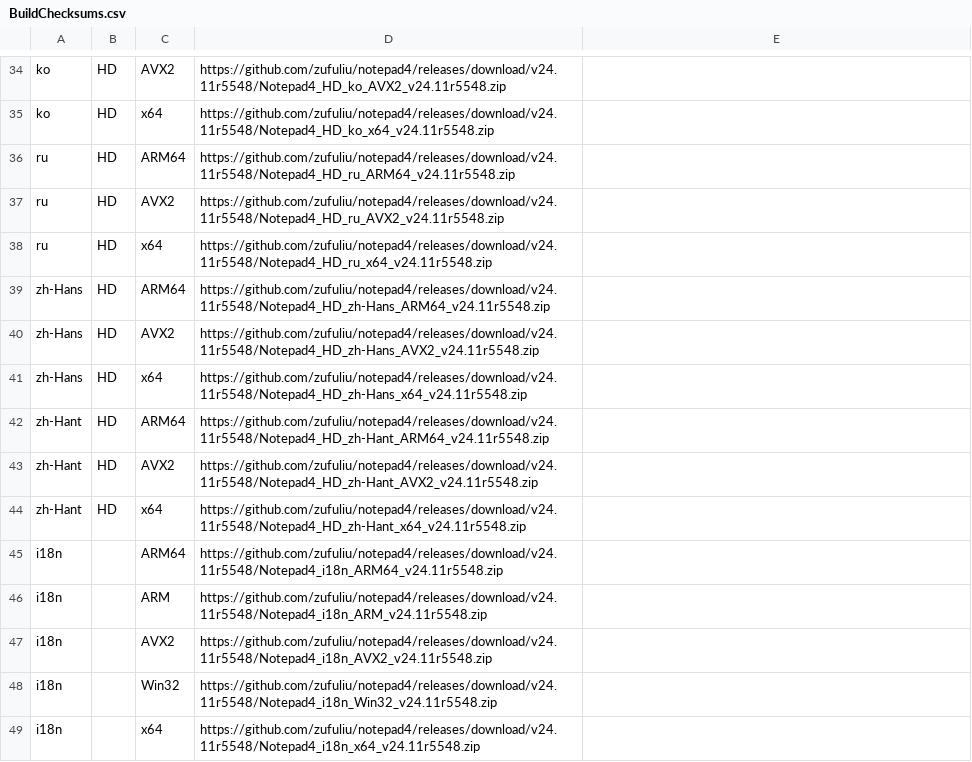
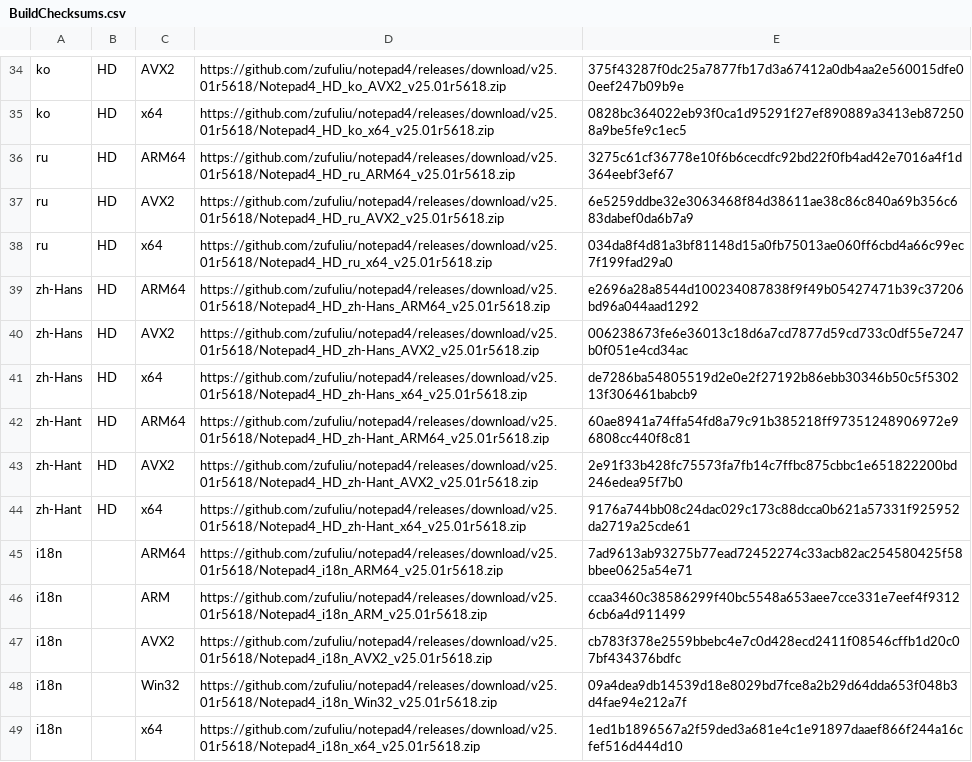
Before and after one commit to teknowledgist/Chocolatey-packages, a CSV file: automatic/notepad4/tools/BuildChecksums.csv, drawn as a sheet; only a part is shown, gaps mark what is left out; the diff covers the shown part only; the diff names each change by its address in the sheet, - before the commit and + after, or states it on an @@ line.

```diff
--- a/automatic/notepad4/tools/BuildChecksums.csv
+++ b/automatic/notepad4/tools/BuildChecksums.csv
-D34: https://github.com/zufuliu/notepad4/releases/download/v24.11r5548/Notepad4_HD_ko_AVX2_v24.11r5548.zip
+D34: https://github.com/zufuliu/notepad4/releases/download/v25.01r5618/Notepad4_HD_ko_AVX2_v25.01r5618.zip
-E34: (empty)
+E34: 375f43287f0dc25a7877fb17d3a67412a0db4aa2e560015dfe00eef247b09b9e
-D35: https://github.com/zufuliu/notepad4/releases/download/v24.11r5548/Notepad4_HD_ko_x64_v24.11r5548.zip
+D35: https://github.com/zufuliu/notepad4/releases/download/v25.01r5618/Notepad4_HD_ko_x64_v25.01r5618.zip
-E35: (empty)
+E35: 0828bc364022eb93f0ca1d95291f27ef890889a3413eb872508a9be5fe9c1ec5
-D36: https://github.com/zufuliu/notepad4/releases/download/v24.11r5548/Notepad4_HD_ru_ARM64_v24.11r5548.zip
+D36: https://github.com/zufuliu/notepad4/releases/download/v25.01r5618/Notepad4_HD_ru_ARM64_v25.01r5618.zip
-E36: (empty)
+E36: 3275c61cf36778e10f6b6cecdfc92bd22f0fb4ad42e7016a4f1d364eebf3ef67
-D37: https://github.com/zufuliu/notepad4/releases/download/v24.11r5548/Notepad4_HD_ru_AVX2_v24.11r5548.zip
+D37: https://github.com/zufuliu/notepad4/releases/download/v25.01r5618/Notepad4_HD_ru_AVX2_v25.01r5618.zip
-E37: (empty)
+E37: 6e5259ddbe32e3063468f84d38611ae38c86c840a69b356c683dabef0da6b7a9
-D38: https://github.com/zufuliu/notepad4/releases/download/v24.11r5548/Notepad4_HD_ru_x64_v24.11r5548.zip
+D38: https://github.com/zufuliu/notepad4/releases/download/v25.01r5618/Notepad4_HD_ru_x64_v25.01r5618.zip
-E38: (empty)
+E38: 034da8f4d81a3bf81148d15a0fb75013ae060ff6cbd4a66c99ec7f199fad29a0
-D39: https://github.com/zufuliu/notepad4/releases/download/v24.11r5548/Notepad4_HD_zh-Hans_ARM64_v24.11r5548.zip
+D39: https://github.com/zufuliu/notepad4/releases/download/v25.01r5618/Notepad4_HD_zh-Hans_ARM64_v25.01r5618.zip
-E39: (empty)
+E39: e2696a28a8544d100234087838f9f49b05427471b39c37206bd96a044aad1292
-D40: https://github.com/zufuliu/notepad4/releases/download/v24.11r5548/Notepad4_HD_zh-Hans_AVX2_v24.11r5548.zip
+D40: https://github.com/zufuliu/notepad4/releases/download/v25.01r5618/Notepad4_HD_zh-Hans_AVX2_v25.01r5618.zip
-E40: (empty)
+E40: 006238673fe6e36013c18d6a7cd7877d59cd733c0df55e7247b0f051e4cd34ac
-D41: https://github.com/zufuliu/notepad4/releases/download/v24.11r5548/Notepad4_HD_zh-Hans_x64_v24.11r5548.zip
+D41: https://github.com/zufuliu/notepad4/releases/download/v25.01r5618/Notepad4_HD_zh-Hans_x64_v25.01r5618.zip
-E41: (empty)
+E41: de7286ba54805519d2e0e2f27192b86ebb30346b50c5f530213f306461babcb9
-D42: https://github.com/zufuliu/notepad4/releases/download/v24.11r5548/Notepad4_HD_zh-Hant_ARM64_v24.11r5548.zip
+D42: https://github.com/zufuliu/notepad4/releases/download/v25.01r5618/Notepad4_HD_zh-Hant_ARM64_v25.01r5618.zip
-E42: (empty)
+E42: 60ae8941a74ffa54fd8a79c91b385218ff97351248906972e96808cc440f8c81
-D43: https://github.com/zufuliu/notepad4/releases/download/v24.11r5548/Notepad4_HD_zh-Hant_AVX2_v24.11r5548.zip
+D43: https://github.com/zufuliu/notepad4/releases/download/v25.01r5618/Notepad4_HD_zh-Hant_AVX2_v25.01r5618.zip
-E43: (empty)
+E43: 2e91f33b428fc75573fa7fb14c7ffbc875cbbc1e651822200bd246edea95f7b0
-D44: https://github.com/zufuliu/notepad4/releases/download/v24.11r5548/Notepad4_HD_zh-Hant_x64_v24.11r5548.zip
+D44: https://github.com/zufuliu/notepad4/releases/download/v25.01r5618/Notepad4_HD_zh-Hant_x64_v25.01r5618.zip
-E44: (empty)
+E44: 9176a744bb08c24dac029c173c88dcca0b621a57331f925952da2719a25cde61
-D45: https://github.com/zufuliu/notepad4/releases/download/v24.11r5548/Notepad4_i18n_ARM64_v24.11r5548.zip
+D45: https://github.com/zufuliu/notepad4/releases/download/v25.01r5618/Notepad4_i18n_ARM64_v25.01r5618.zip
-E45: (empty)
+E45: 7ad9613ab93275b77ead72452274c33acb82ac254580425f58bbee0625a54e71
-D46: https://github.com/zufuliu/notepad4/releases/download/v24.11r5548/Notepad4_i18n_ARM_v24.11r5548.zip
+D46: https://github.com/zufuliu/notepad4/releases/download/v25.01r5618/Notepad4_i18n_ARM_v25.01r5618.zip
-E46: (empty)
+E46: ccaa3460c38586299f40bc5548a653aee7cce331e7eef4f93126cb6a4d911499
-D47: https://github.com/zufuliu/notepad4/releases/download/v24.11r5548/Notepad4_i18n_AVX2_v24.11r5548.zip
+D47: https://github.com/zufuliu/notepad4/releases/download/v25.01r5618/Notepad4_i18n_AVX2_v25.01r5618.zip
-E47: (empty)
+E47: cb783f378e2559bbebc4e7c0d428ecd2411f08546cffb1d20c07bf434376bdfc
-D48: https://github.com/zufuliu/notepad4/releases/download/v24.11r5548/Notepad4_i18n_Win32_v24.11r5548.zip
+D48: https://github.com/zufuliu/notepad4/releases/download/v25.01r5618/Notepad4_i18n_Win32_v25.01r5618.zip
-E48: (empty)
+E48: 09a4dea9db14539d18e8029bd7fce8a2b29d64dda653f048b3d4fae94e212a7f
-D49: https://github.com/zufuliu/notepad4/releases/download/v24.11r5548/Notepad4_i18n_x64_v24.11r5548.zip
+D49: https://github.com/zufuliu/notepad4/releases/download/v25.01r5618/Notepad4_i18n_x64_v25.01r5618.zip
-E49: (empty)
+E49: 1ed1b1896567a2f59ded3a681e4c1e91897daaef866f244a16cfef516d444d10
```
Also changed, not shown: 112 edited cells elsewhere in this file, 32 other files.
